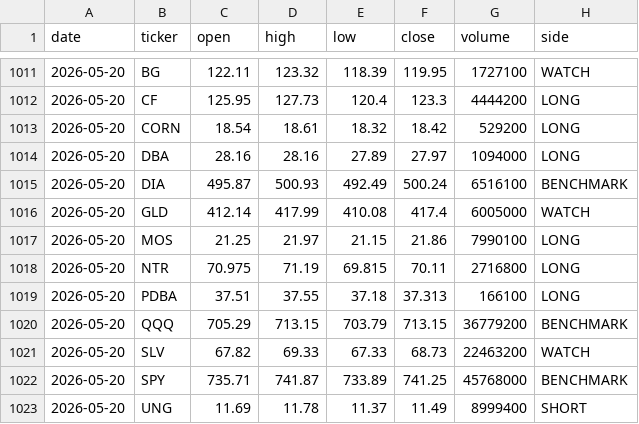
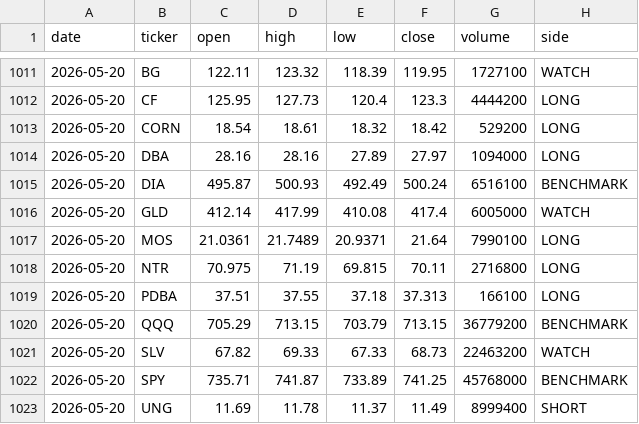
Before and after one commit to gohjhb92/Iran-War, a CSV file: docs/food-shock/tracker.csv, drawn as a sheet; only a part is shown, gaps mark what is left out; the diff covers the shown part only.

```diff
--- a/docs/food-shock/tracker.csv
+++ b/docs/food-shock/tracker.csv
@@ -1016,3 +1016,3 @@ date,ticker,open,high,low,close,volume,side
 2026-05-20,GLD,412.14,417.99,410.08,417.4,6005000,WATCH
-2026-05-20,MOS,21.25,21.97,21.15,21.86,7990100,LONG
+2026-05-20,MOS,21.0361,21.7489,20.9371,21.64,7990100,LONG
 2026-05-20,NTR,70.975,71.19,69.815,70.11,2716800,LONG
```
Also changed, not shown: 18 added rows and 38 edited cells elsewhere in this file, food-shock/tracker.csv.
